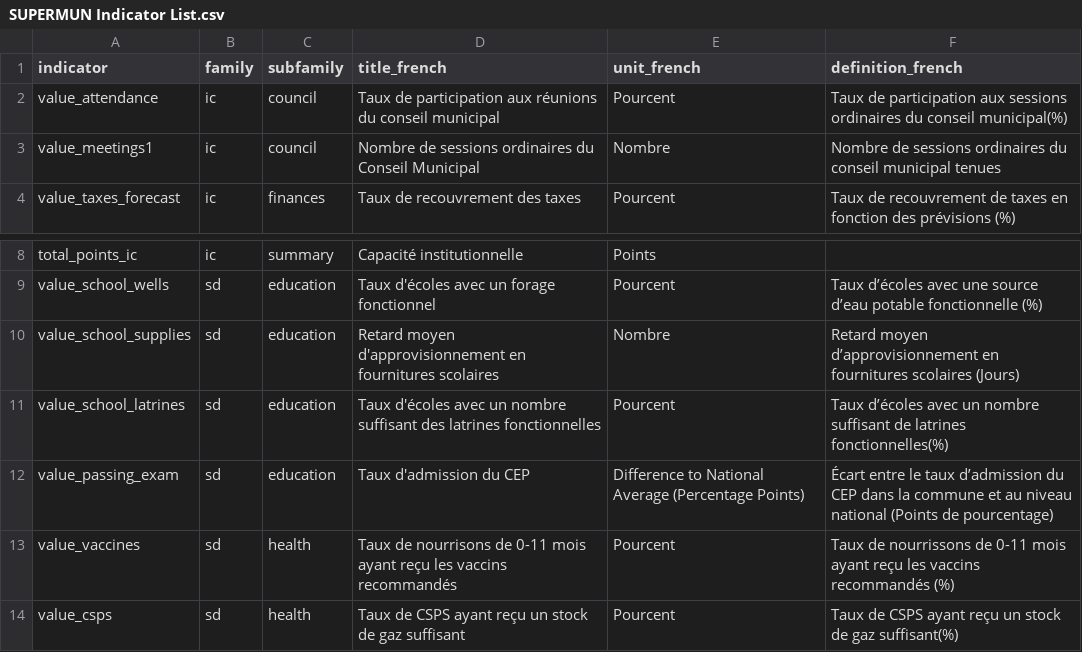
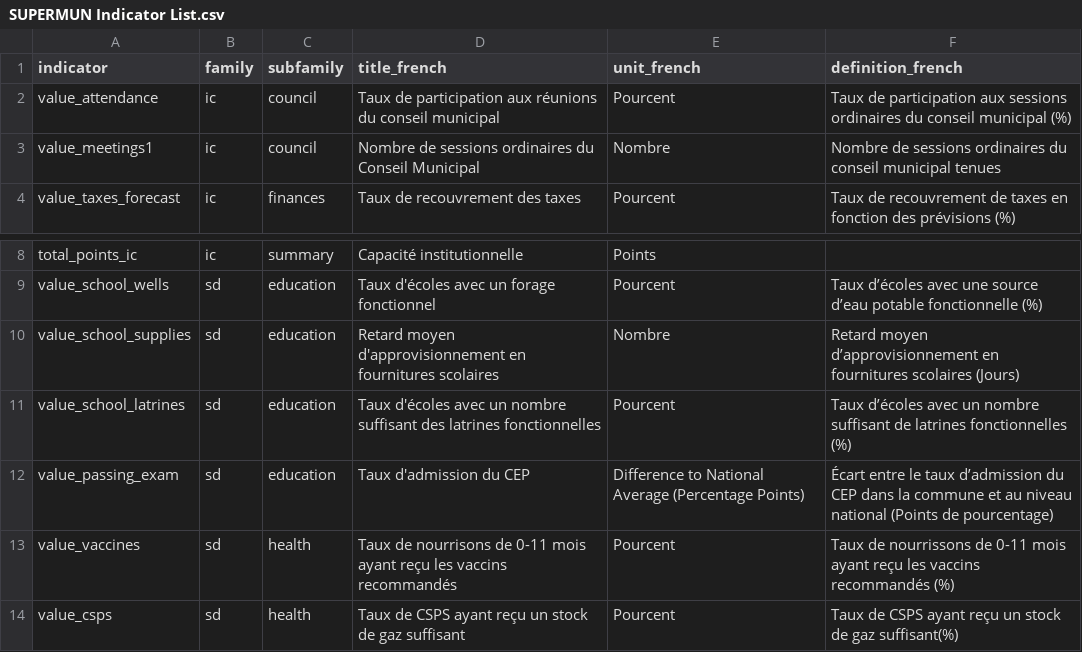
Before and after one commit to dime-worldbank/supermun-dashboard, a CSV file: documentation/SUPERMUN Indicator List.csv, drawn as a sheet; only a part is shown, gaps mark what is left out.

```diff
--- a/documentation/SUPERMUN Indicator List.csv
+++ b/documentation/SUPERMUN Indicator List.csv
@@ -1,3 +1,3 @@
 indicator,family,subfamily,title_french,unit_french,definition_french
-value_attendance,ic,council,Taux de participation aux réunions du conseil municipal,Pourcent,Taux de participation aux sessions ordinaires du conseil municipal(%)
+value_attendance,ic,council,Taux de participation aux réunions du conseil municipal,Pourcent,Taux de participation aux sessions ordinaires du conseil municipal (%)
 value_meetings1,ic,council,Nombre de sessions ordinaires du Conseil Municipal,Nombre,Nombre de sessions ordinaires du conseil municipal tenues
@@ -10,3 +10,3 @@ value_school_wells,sd,education,Taux d'écoles avec un forage fonctionnel,Pource
 value_school_supplies,sd,education,Retard moyen d'approvisionnement en fournitures scolaires,Nombre,Retard moyen d’approvisionnement en fournitures scolaires (Jours)
-value_school_latrines,sd,education,Taux d'écoles avec un nombre suffisant des latrines fonctionnelles,Pourcent,Taux d’écoles avec un nombre suffisant de latrines fonctionnelles(%)
+value_school_latrines,sd,education,Taux d'écoles avec un nombre suffisant des latrines fonctionnelles,Pourcent,Taux d’écoles avec un nombre suffisant de latrines fonctionnelles (%)
 value_passing_exam,sd,education,Taux d'admission du CEP,Difference to National Average (Percentage Points),Écart entre le taux d’admission du CEP dans la commune et au niveau national (Points de pourcentage)
```
Also changed, not shown: 6 other files.
